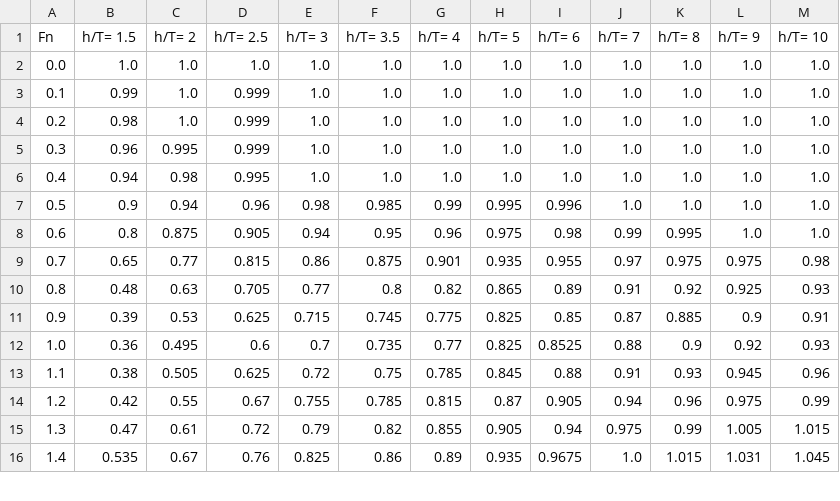
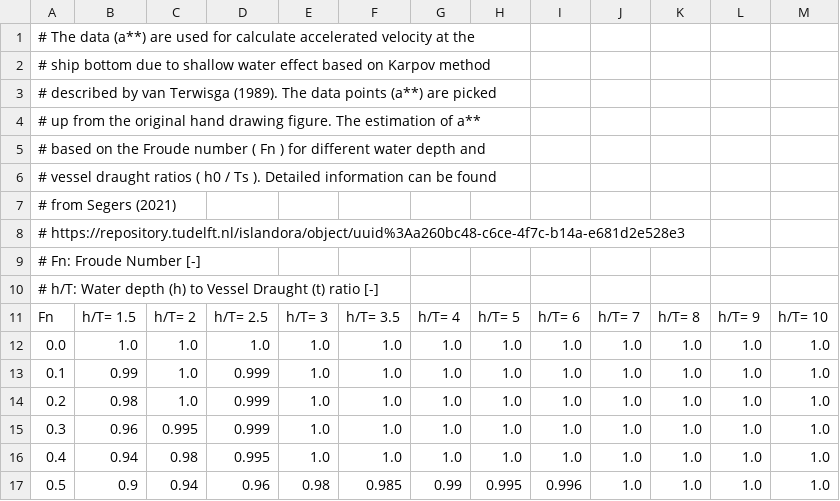
Before and after one commit to TUDelft-CITG/OpenTNSim, a CSV file: data/KarpovSmoothCurves.csv, drawn as a sheet; only a part is shown; the shorter side is filled out with more unchanged rows.

Commit message:
add description to karpov curves

```diff
--- a/data/KarpovSmoothCurves.csv
+++ b/data/KarpovSmoothCurves.csv
@@ -1 +1,11 @@
+# The data (a**) are used for calculate accelerated velocity at the
+# ship bottom due to shallow water effect based on Karpov method
+# described by van Terwisga (1989). The data points (a**) are picked
+# up from the original hand drawing figure. The estimation of a**
+# based on the Froude number ( Fn ) for different water depth and
+# vessel draught ratios ( h0 / Ts ). Detailed information can be found
+# from Segers (2021)
+# https://repository.tudelft.nl/islandora/object/uuid%3Aa260bc48-c6ce-4f7c-b14a-e681d2e528e3
+# Fn: Froude Number [-]
+# h/T: Water depth (h) to Vessel Draught (t) ratio [-]
 Fn,h/T= 1.5,h/T= 2,h/T= 2.5,h/T= 3,h/T= 3.5,h/T= 4,h/T= 5,h/T= 6,h/T= 7,h/T= 8,h/T= 9,h/T= 10
```
